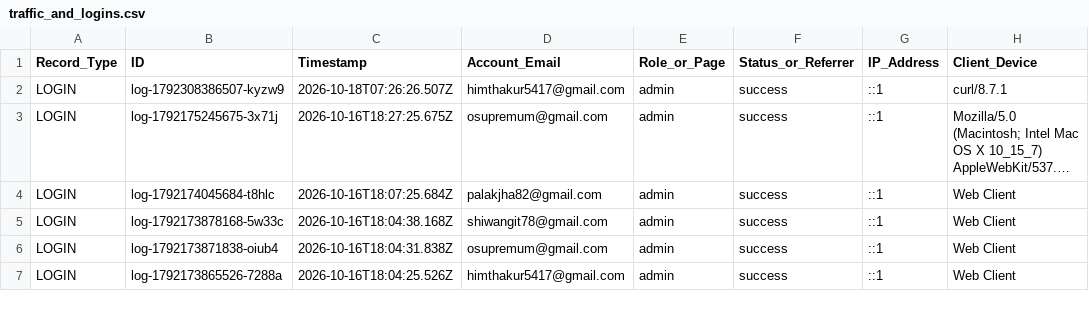
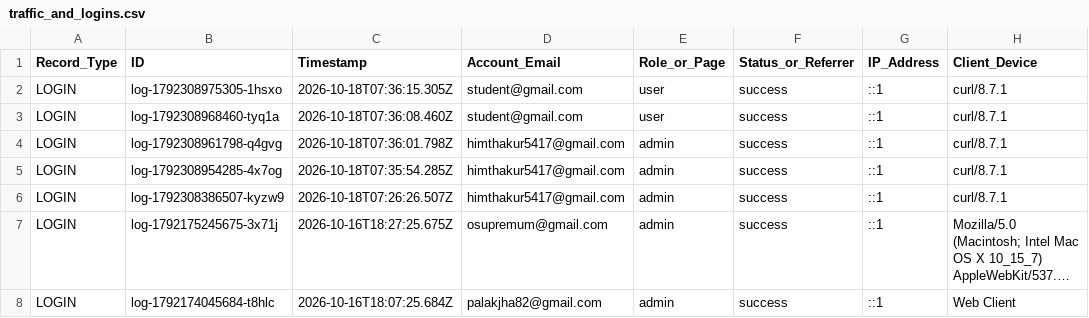
Before and after one commit to himthakur5417-star/OS, a CSV file: data/traffic_and_logins.csv, drawn as a sheet; only a part is shown; the shorter side is filled out with more unchanged rows; long unchanged cells end in …; the diff names each change by its address in the sheet, - before the commit and + after, or states it on an @@ line.

Commit message:
fix(auth): guarantee hardcoded admin emails & password fallback, sync contact page edits

```diff
--- a/data/traffic_and_logins.csv
+++ b/data/traffic_and_logins.csv
+row 2: LOGIN | log-1792308975305-1hsxo | 2026-10-18T07:36:15.305Z | student@gmail.com | user | success | ::1 | curl/8.7.1
+row 3: LOGIN | log-1792308968460-tyq1a | 2026-10-18T07:36:08.460Z | student@gmail.com | user | success | ::1 | curl/8.7.1
+row 4: LOGIN | log-1792308961798-q4gvg | 2026-10-18T07:36:01.798Z | himthakur5417@gmail.com | admin | success | ::1 | curl/8.7.1
+row 5: LOGIN | log-1792308954285-4x7og | 2026-10-18T07:35:54.285Z | himthakur5417@gmail.com | admin | success | ::1 | curl/8.7.1
```
Also changed, not shown: 5 other files.
